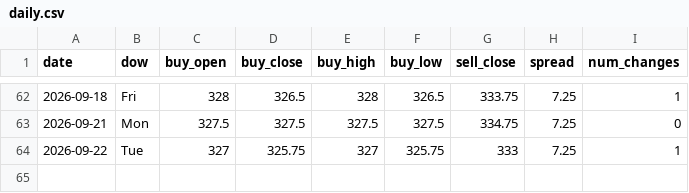
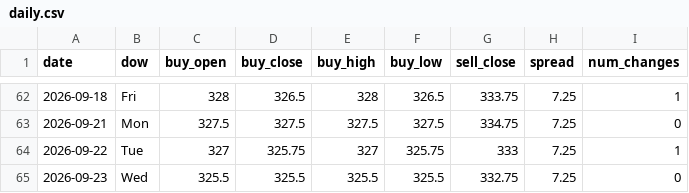
Before and after one commit to ndranathungact/tt-rate-tracker, a CSV file: data/daily.csv, drawn as a sheet; only a part is shown, gaps mark what is left out.

```diff
--- a/data/daily.csv
+++ b/data/daily.csv
@@ -64 +64,2 @@ date,dow,buy_open,buy_close,buy_high,buy_low,sell_close,spread,num_changes
 2026-09-22,Tue,327,325.75,327,325.75,333,7.25,1
+2026-09-23,Wed,325.5,325.5,325.5,325.5,332.75,7.25,0
```
Also changed, not shown: 5 other files.
